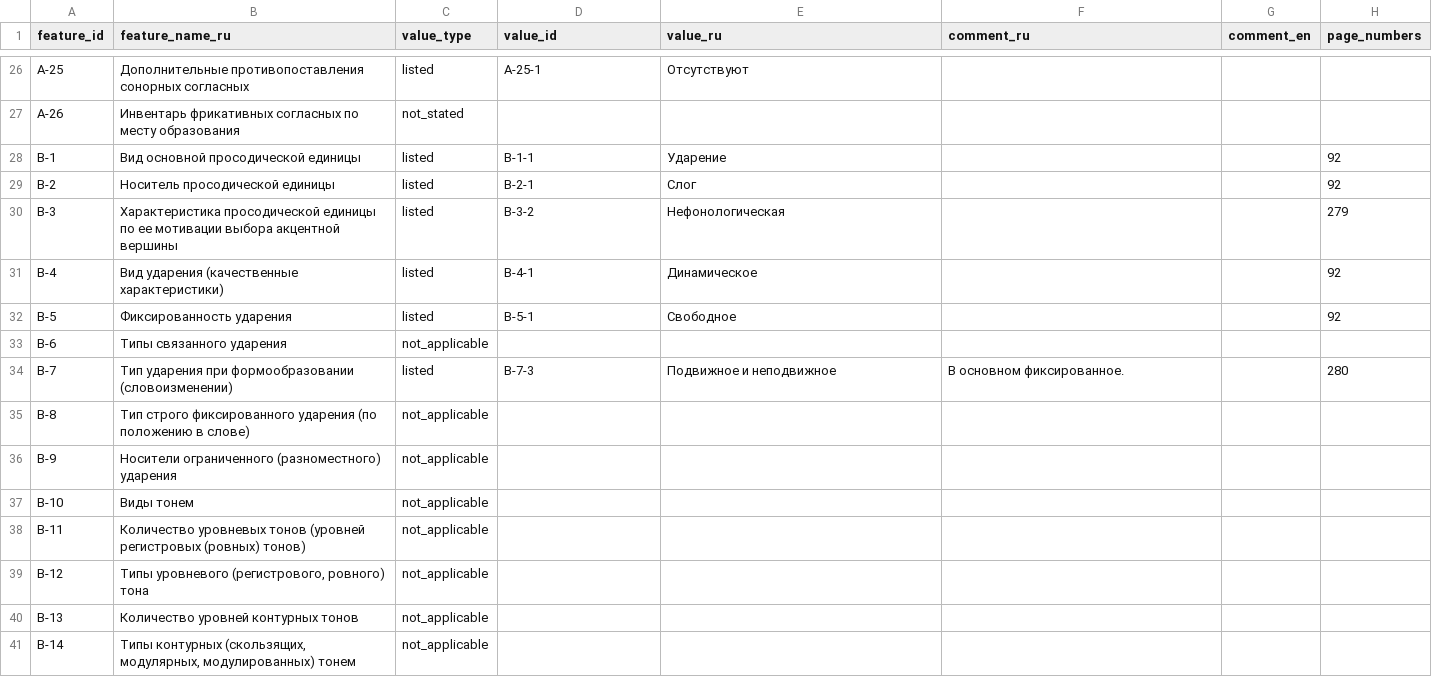
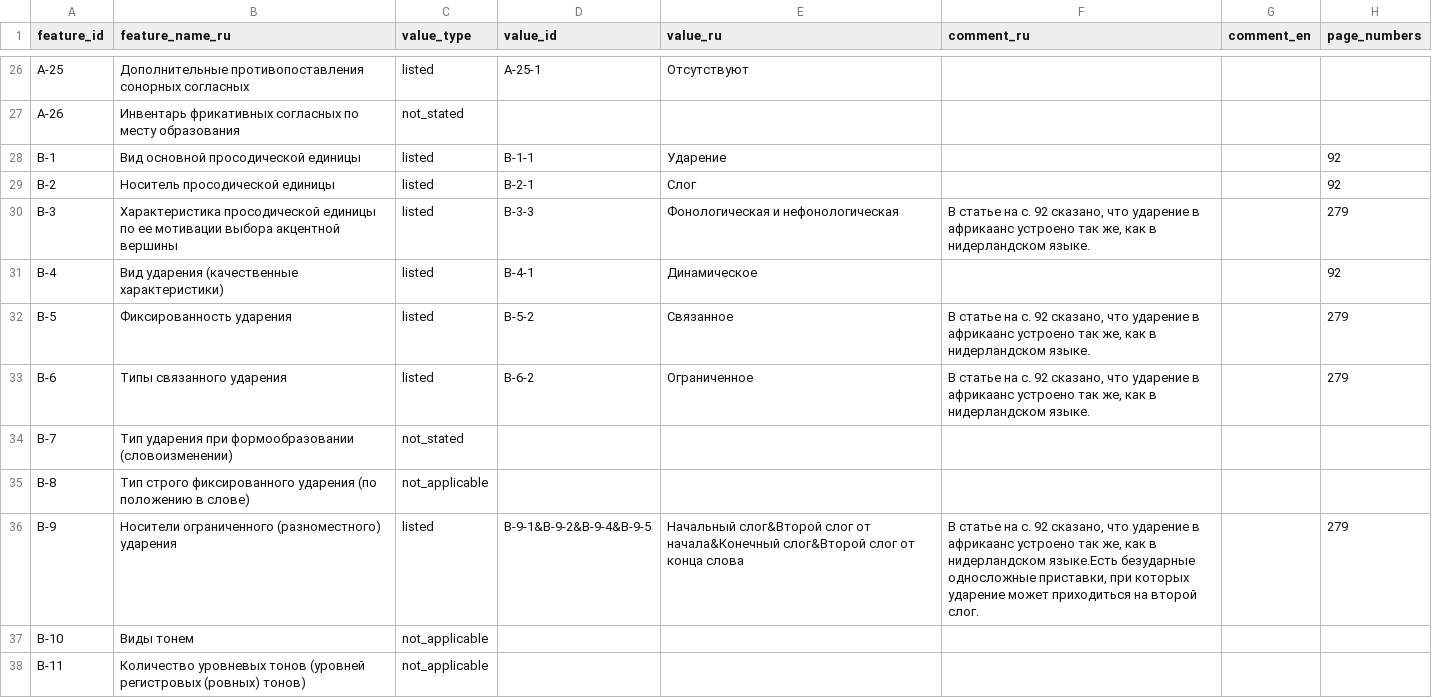
Before and after one commit to Jazyki-Mira/langworld_db_data, a CSV file: data/feature_profiles/afrikaans.csv, drawn as a sheet; only a part is shown, gaps mark what is left out; the shorter side is filled out with more unchanged rows.

```diff
--- a/data/feature_profiles/afrikaans.csv
+++ b/data/feature_profiles/afrikaans.csv
@@ -29,9 +29,9 @@ B-1,Вид основной просодической единицы,listed,B-1
 B-2,Носитель просодической единицы,listed,B-2-1,Слог,,,92
-B-3,Характеристика просодической единицы по ее мотивации выбора акцентной вершины,listed,B-3-2,Нефонологическая,,,279
+B-3,Характеристика просодической единицы по ее мотивации выбора акцентной вершины,listed,B-3-3,Фонологическая и нефонологическая,"В статье на с. 92 сказано, что ударение в африкаанс устроено так же, как в нидерландском языке.",,279
 B-4,Вид ударения (качественные характеристики),listed,B-4-1,Динамическое,,,92
-B-5,Фиксированность ударения,listed,B-5-1,Свободное,,,92
-B-6,Типы связанного ударения,not_applicable,,,,,
-B-7,Тип ударения при формообразовании (словоизменении),listed,B-7-3,Подвижное и неподвижное,В основном фиксированное.,,280
+B-5,Фиксированность ударения,listed,B-5-2,Связанное,"В статье на с. 92 сказано, что ударение в африкаанс устроено так же, как в нидерландском языке.",,279
+B-6,Типы связанного ударения,listed,B-6-2,Ограниченное,"В статье на с. 92 сказано, что ударение в африкаанс устроено так же, как в нидерландском языке.",,279
+B-7,Тип ударения при формообразовании (словоизменении),not_stated,,,,,
 B-8,Тип строго фиксированного ударения (по положению в слове),not_applicable,,,,,
-B-9,Носители ограниченного (разноместного) ударения,not_applicable,,,,,
+B-9,Носители ограниченного (разноместного) ударения,listed,B-9-1&B-9-2&B-9-4&B-9-5,Начальный слог&Второй слог от начала&Конечный слог&Второй слог от конца слова,"В статье на с. 92 сказано, что ударение в африкаанс устроено так же, как в нидерландском языке.Есть безударные односложные приставки, при которых ударение может приходиться на второй слог.",,279
 B-10,Виды тонем,not_applicable,,,,,
```
Also changed, not shown: data/feature_profiles/english.csv, data/feature_profiles/faroese.csv, 10 other files.
